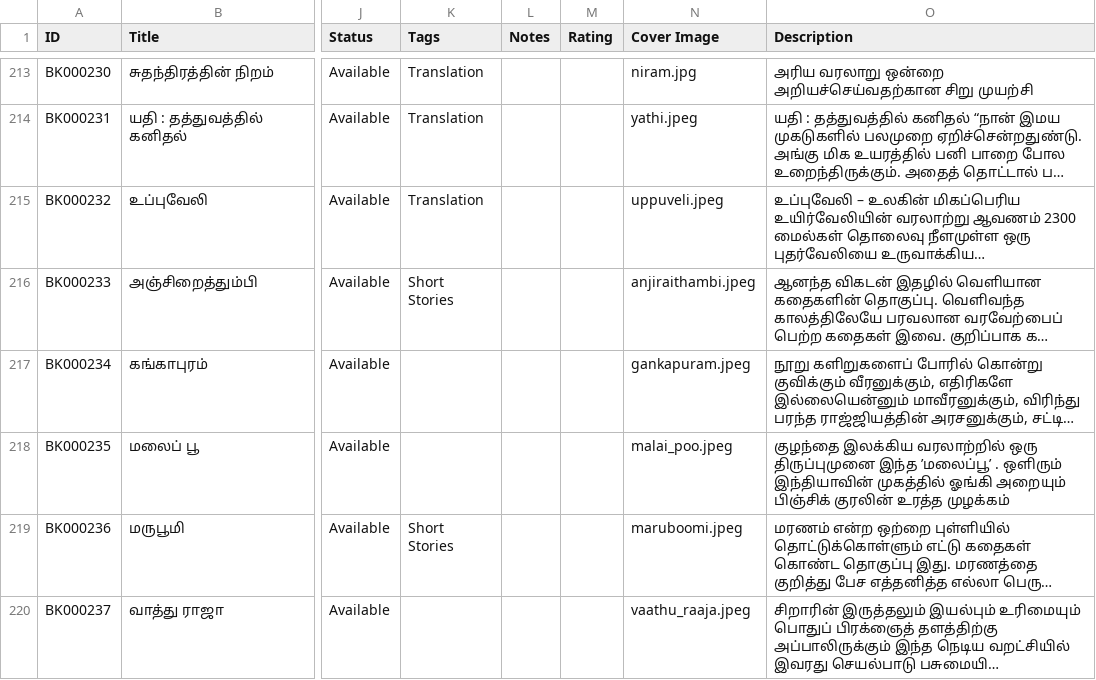
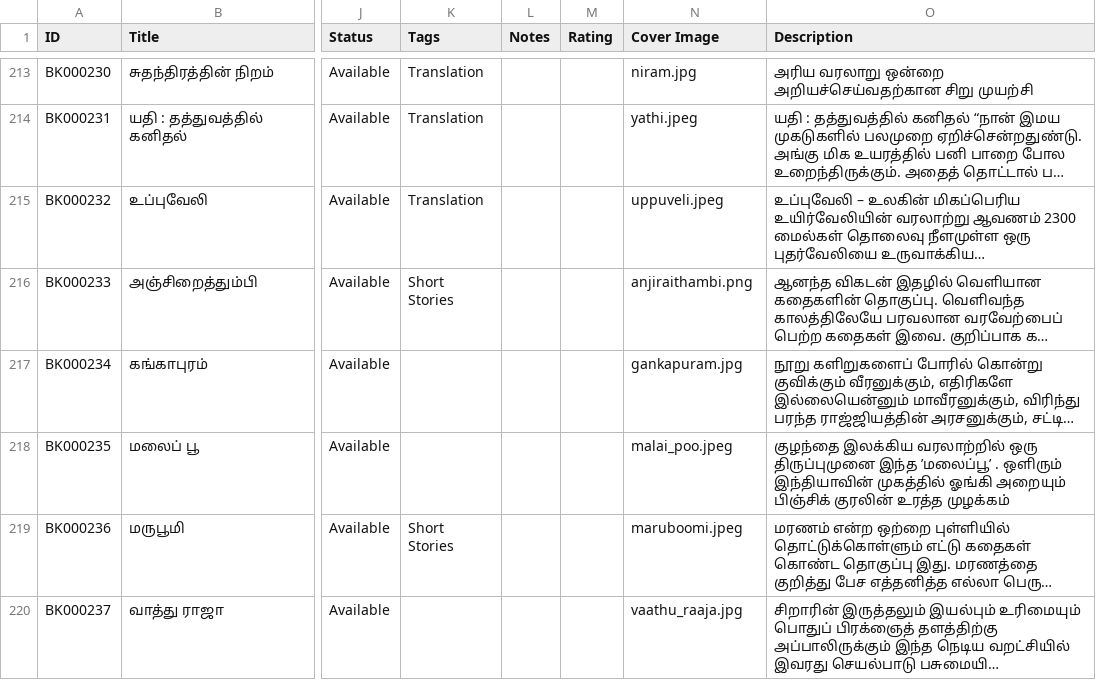
Before and after one commit to ejayaraman/books-catalogue, a CSV file: data/books.csv, drawn as a sheet; only a part is shown, gaps mark what is left out; long unchanged cells end in …; the diff names each change by its address in the sheet, - before the commit and + after, or states it on an @@ line.

Commit message:
fix extension

```diff
--- a/data/books.csv
+++ b/data/books.csv
-N216 (Cover Image): anjiraithambi.jpeg
+N216 (Cover Image): anjiraithambi.png
-N217 (Cover Image): gankapuram.jpeg
+N217 (Cover Image): gankapuram.jpg
-N220 (Cover Image): vaathu_raaja.jpeg
+N220 (Cover Image): vaathu_raaja.jpg
```
